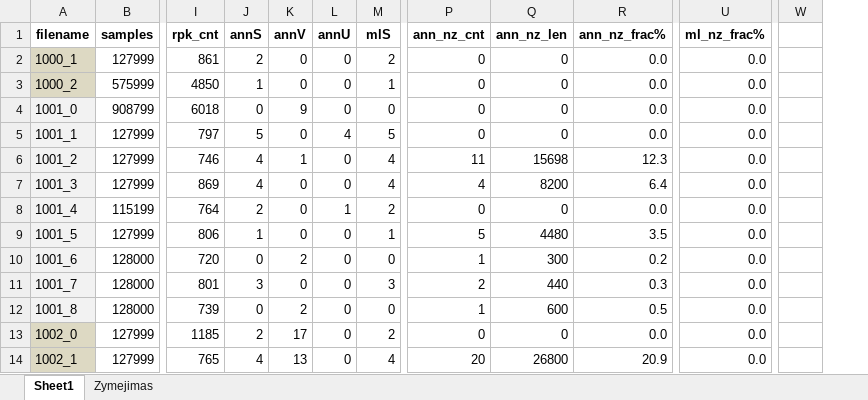
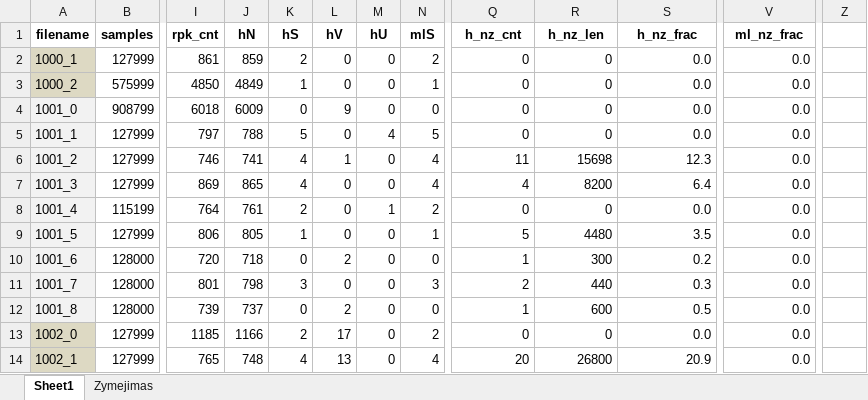
Before and after one commit to kesju/project_train_unet, an Excel workbook: 1_PREPARE_TRAIN_UNET_DATA/ScriptsForAnalysis/visi_zive_irasai_atrankai._modif_v1.xlsx, sheet Sheet1, drawn as a sheet; only a part is shown, gaps mark what is left out; values as stored, in another font and other column widths than the file's, no borders; removed rows and columns are numbered as before the commit, all else as after; the diff names each change by its address in the sheet, - before the commit and + after, or states it on an @@ line.

```diff
--- a/1_PREPARE_TRAIN_UNET_DATA/ScriptsForAnalysis/visi_zive_irasai_atrankai._modif_v1.xlsx (sheet Sheet1)
+++ b/1_PREPARE_TRAIN_UNET_DATA/ScriptsForAnalysis/visi_zive_irasai_atrankai._modif_v1.xlsx (sheet Sheet1)
+column J (hN), rows 2-14: 859 | 4849 | 6009 | 788 | 741 | 865 | 761 | 805 | 718 | 798 | 737 | 1166 | 748
-column W, empty
+column Z, empty
-K1: annS
+K1: hS
-L1: annV
+L1: hV
-M1: annU
+M1: hU
-Q1: ann_nz_cnt
+Q1: h_nz_cnt
-R1: ann_nz_len
+R1: h_nz_len
-S1: ann_nz_frac%
+S1: h_nz_frac
-V1: ml_nz_frac%
+V1: ml_nz_frac
```
Also changed, not shown: formulas that keep their value, 1_PREPARE_TRAIN_UNET_DATA/ScriptsForAnalysis/visi_zive_irasai_atrankai._modif_v1_sorted_grouped_highlighted_basename_dot.xlsx, 6 other files.
